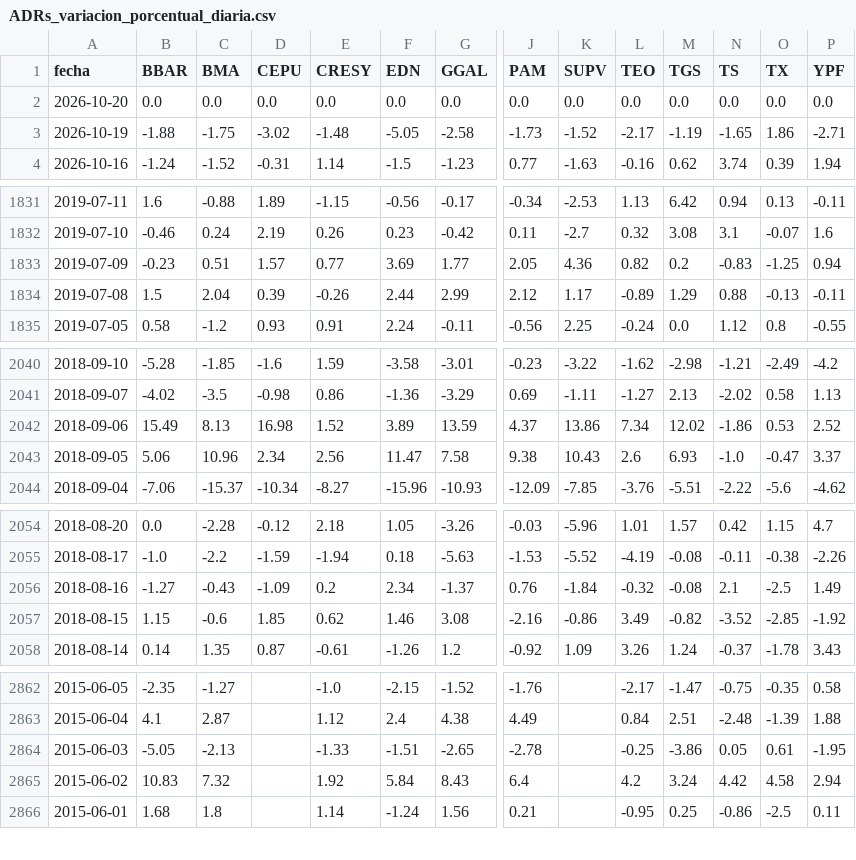
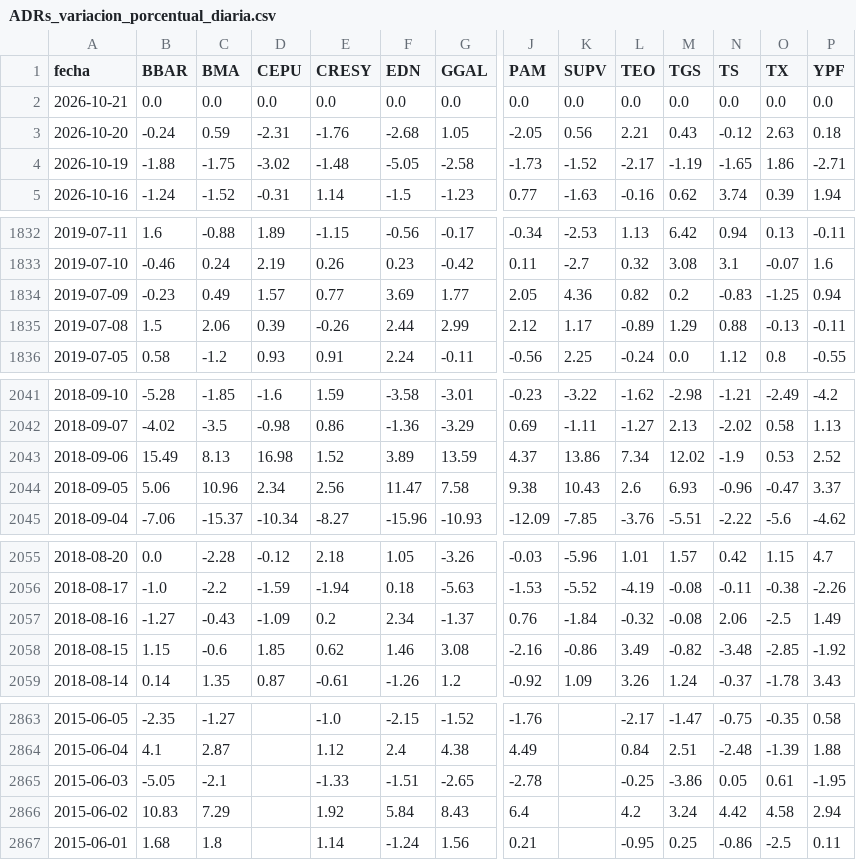
Before and after one commit to jesusrobles824/Automatizacion-descarga-bases-de-datos-Python, a CSV file: ADRs_variacion_porcentual_diaria.csv, drawn as a sheet; only a part is shown, gaps mark what is left out; addresses are those after the commit; rows hold the shown columns only; the diff covers the shown part only; the diff names each change by its address in the sheet, - before the commit and + after, or states it on an @@ line.

```diff
--- a/ADRs_variacion_porcentual_diaria.csv
+++ b/ADRs_variacion_porcentual_diaria.csv
-A2 (fecha): 2026-10-20
+A2 (fecha): 2026-10-21
+row 3: 2026-10-20 | -0.24 | 0.59 | -2.31 | -1.76 | -2.68 | 1.05 | -2.05 | 0.56 | 2.21 | 0.43 | -0.12 | 2.63 | 0.18
-C1834 (BMA): 0.51
+C1834 (BMA): 0.49
-C1835 (BMA): 2.04
+C1835 (BMA): 2.06
-N2043 (TS): -1.86
+N2043 (TS): -1.9
-N2044 (TS): -1.0
+N2044 (TS): -0.96
-N2057 (TS): 2.1
+N2057 (TS): 2.06
-N2058 (TS): -3.52
+N2058 (TS): -3.48
-C2865 (BMA): -2.13
+C2865 (BMA): -2.1
-C2866 (BMA): 7.32
+C2866 (BMA): 7.29
```
Also changed, not shown: 4 edited cells elsewhere in this file, ADRs_Precios.csv, Principales_Tasas_de_Interés_de_Mercado.csv, 7 other files.
